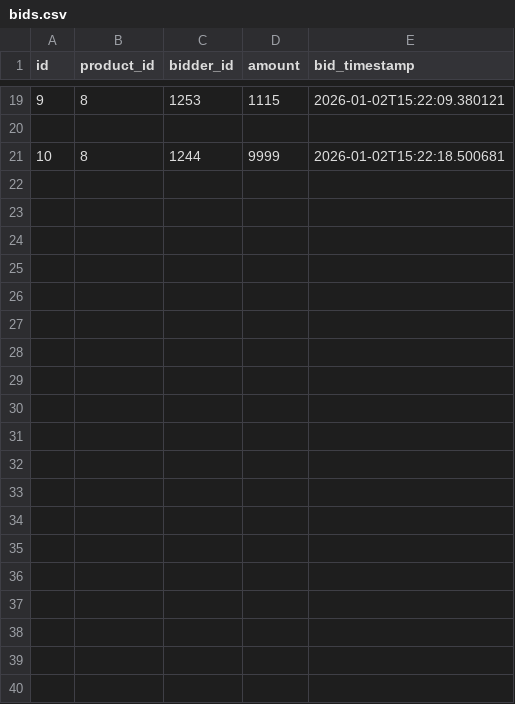
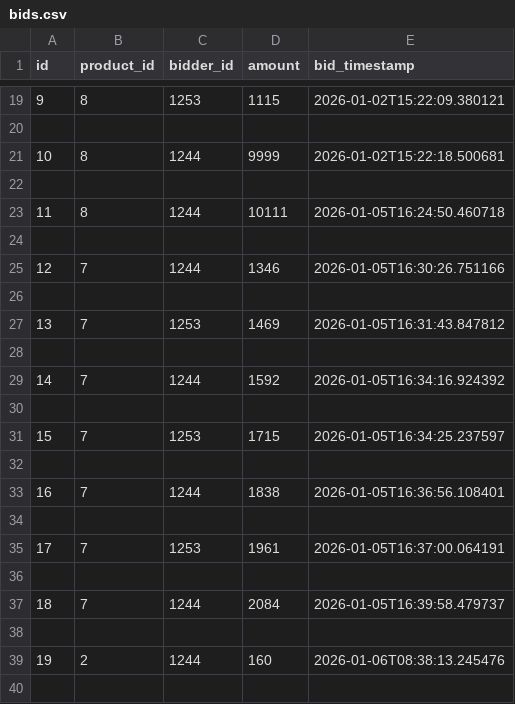
Before and after one commit to Polar-Tsai/Auction, a CSV file: data/bids.csv, drawn as a sheet; only a part is shown, gaps mark what is left out; the diff covers the shown part only.

```diff
--- a/data/bids.csv
+++ b/data/bids.csv
@@ -21 +21,20 @@ id,product_id,bidder_id,amount,bid_timestamp
 10,8,1244,9999,2026-01-02T15:22:18.500681
+
+11,8,1244,10111,2026-01-05T16:24:50.460718
+
+12,7,1244,1346,2026-01-05T16:30:26.751166
+
+13,7,1253,1469,2026-01-05T16:31:43.847812
+
+14,7,1244,1592,2026-01-05T16:34:16.924392
+
+15,7,1253,1715,2026-01-05T16:34:25.237597
+
+16,7,1244,1838,2026-01-05T16:36:56.108401
+
+17,7,1253,1961,2026-01-05T16:37:00.064191
+
+18,7,1244,2084,2026-01-05T16:39:58.479737
+
+19,2,1244,160,2026-01-06T08:38:13.245476
+
```
Also changed, not shown: 51 added rows elsewhere in this file, data/products.csv, 19 other files.
